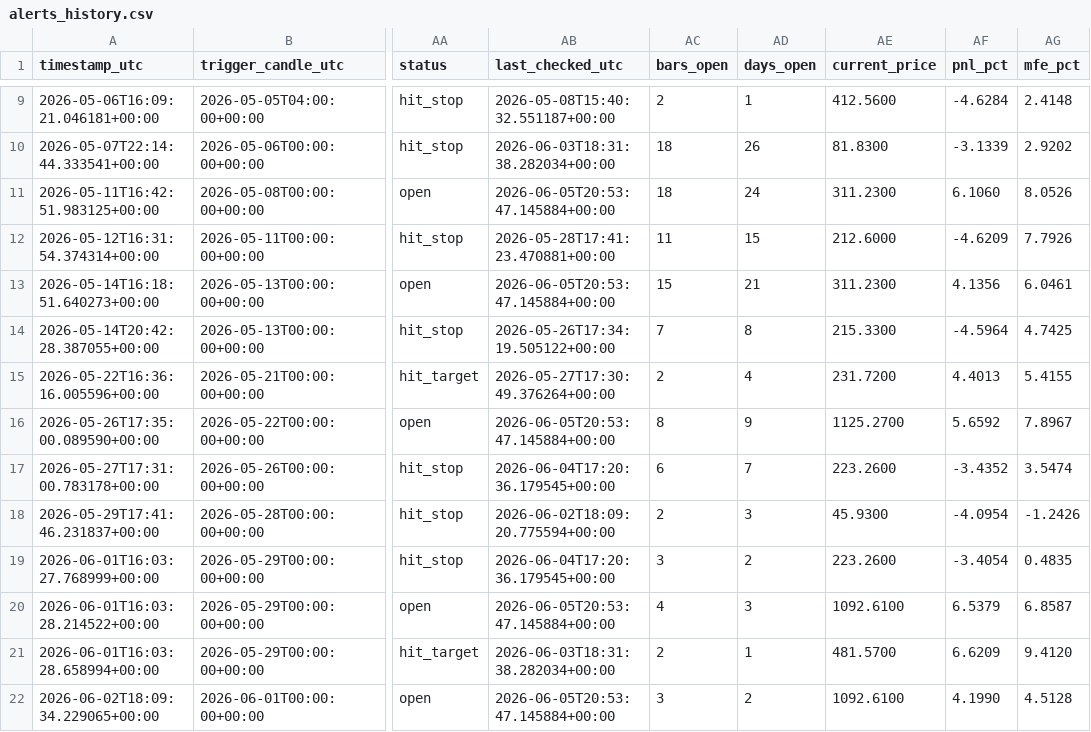
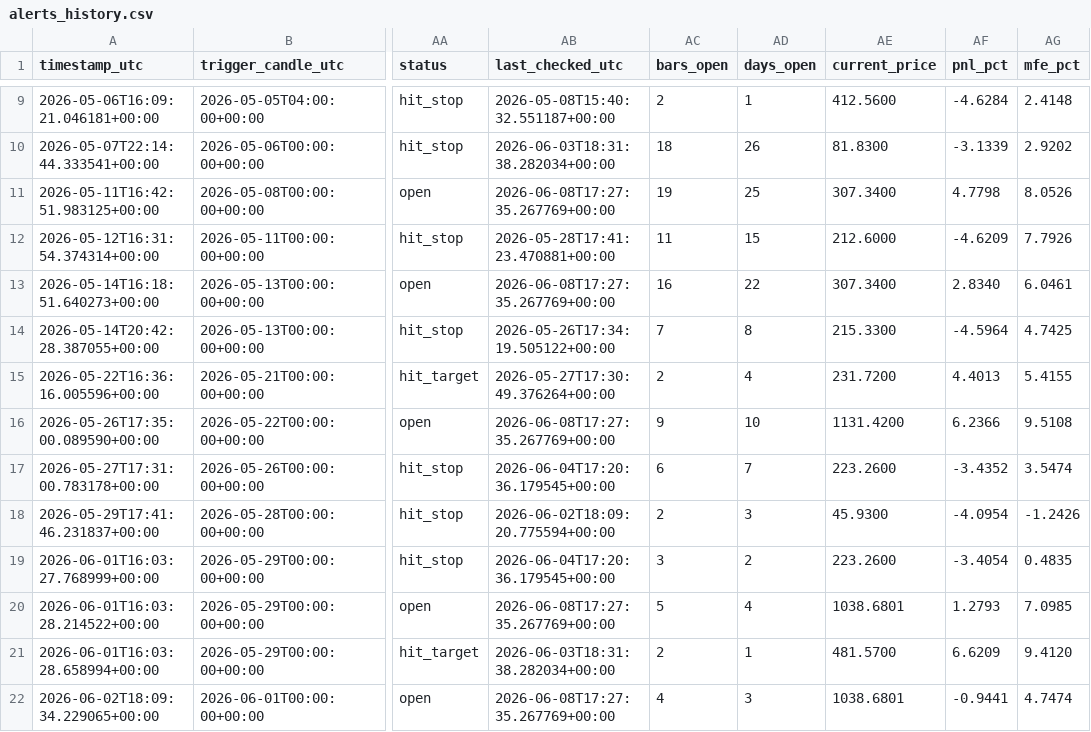
Before and after one commit to ronaldfj/nyse_price_alerts, a CSV file: alerts_history.csv, drawn as a sheet; only a part is shown, gaps mark what is left out; the diff names each change by its address in the sheet, - before the commit and + after, or states it on an @@ line.

```diff
--- a/alerts_history.csv
+++ b/alerts_history.csv
-AB11 (last_checked_utc): 2026-06-05T20:53:47.145884+00:00
+AB11 (last_checked_utc): 2026-06-08T17:27:35.267769+00:00
-AC11 (bars_open): 18
+AC11 (bars_open): 19
-AD11 (days_open): 24
+AD11 (days_open): 25
-AE11 (current_price): 311.2300
+AE11 (current_price): 307.3400
-AF11 (pnl_pct): 6.1060
+AF11 (pnl_pct): 4.7798
-AB13 (last_checked_utc): 2026-06-05T20:53:47.145884+00:00
+AB13 (last_checked_utc): 2026-06-08T17:27:35.267769+00:00
-AC13 (bars_open): 15
+AC13 (bars_open): 16
-AD13 (days_open): 21
+AD13 (days_open): 22
-AE13 (current_price): 311.2300
+AE13 (current_price): 307.3400
-AF13 (pnl_pct): 4.1356
+AF13 (pnl_pct): 2.8340
-AB16 (last_checked_utc): 2026-06-05T20:53:47.145884+00:00
+AB16 (last_checked_utc): 2026-06-08T17:27:35.267769+00:00
-AC16 (bars_open): 8
+AC16 (bars_open): 9
-AD16 (days_open): 9
+AD16 (days_open): 10
-AE16 (current_price): 1125.2700
+AE16 (current_price): 1131.4200
-AF16 (pnl_pct): 5.6592
+AF16 (pnl_pct): 6.2366
-AG16 (mfe_pct): 7.8967
+AG16 (mfe_pct): 9.5108
-AB20 (last_checked_utc): 2026-06-05T20:53:47.145884+00:00
+AB20 (last_checked_utc): 2026-06-08T17:27:35.267769+00:00
-AC20 (bars_open): 4
+AC20 (bars_open): 5
-AD20 (days_open): 3
+AD20 (days_open): 4
-AE20 (current_price): 1092.6100
+AE20 (current_price): 1038.6801
-AF20 (pnl_pct): 6.5379
+AF20 (pnl_pct): 1.2793
-AG20 (mfe_pct): 6.8587
+AG20 (mfe_pct): 7.0985
-AB22 (last_checked_utc): 2026-06-05T20:53:47.145884+00:00
+AB22 (last_checked_utc): 2026-06-08T17:27:35.267769+00:00
-AC22 (bars_open): 3
+AC22 (bars_open): 4
-AD22 (days_open): 2
+AD22 (days_open): 3
-AE22 (current_price): 1092.6100
+AE22 (current_price): 1038.6801
-AF22 (pnl_pct): 4.1990
+AF22 (pnl_pct): -0.9441
-AG22 (mfe_pct): 4.5128
+AG22 (mfe_pct): 4.7474
```
